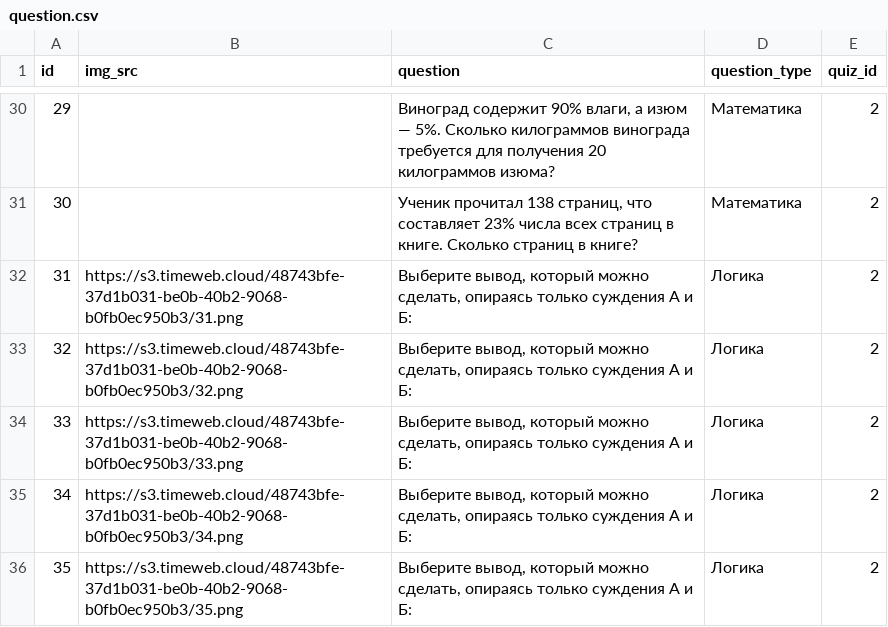
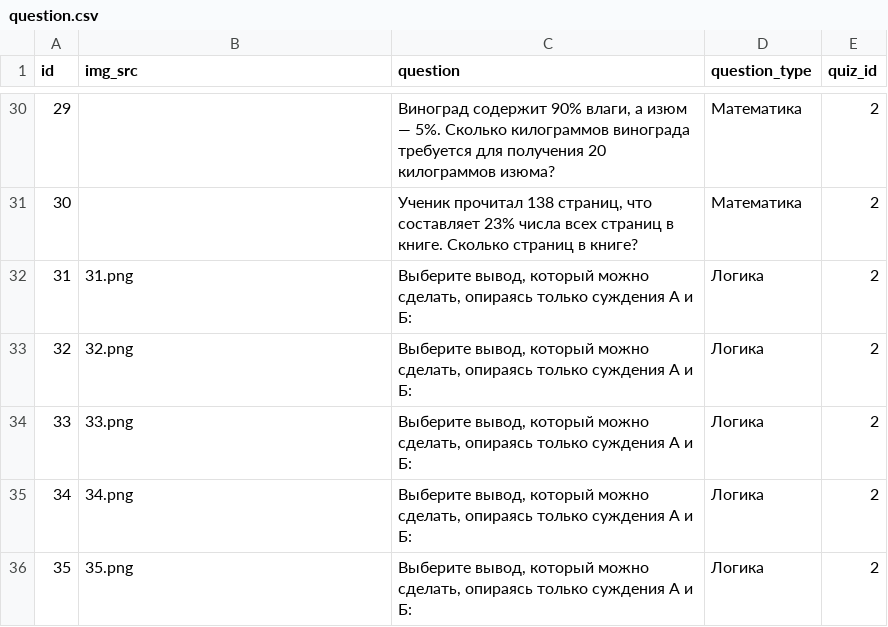
Before and after one commit to itgfrv/HRBackend, a CSV file: src/main/resources/db/changelog/data/question.csv, drawn as a sheet; only a part is shown, gaps mark what is left out; the diff covers the shown part only.

```diff
--- a/src/main/resources/db/changelog/data/question.csv
+++ b/src/main/resources/db/changelog/data/question.csv
@@ -31,6 +31,6 @@ id;img_src;question;question_type;quiz_id
 30;;Ученик прочитал 138 страниц, что составляет 23% числа всех страниц в книге. Сколько страниц в книге?;Математика;2
-31;https://s3.timeweb.cloud/48743bfe-37d1b031-be0b-40b2-9068-b0fb0ec950b3/31.png;Выберите вывод, который можно сделать, опираясь только суждения А и Б:;Логика;2
-32;https://s3.timeweb.cloud/48743bfe-37d1b031-be0b-40b2-9068-b0fb0ec950b3/32.png;Выберите вывод, который можно сделать, опираясь только суждения А и Б:;Логика;2
-33;https://s3.timeweb.cloud/48743bfe-37d1b031-be0b-40b2-9068-b0fb0ec950b3/33.png;Выберите вывод, который можно сделать, опираясь только суждения А и Б:;Логика;2
-34;https://s3.timeweb.cloud/48743bfe-37d1b031-be0b-40b2-9068-b0fb0ec950b3/34.png;Выберите вывод, который можно сделать, опираясь только суждения А и Б:;Логика;2
-35;https://s3.timeweb.cloud/48743bfe-37d1b031-be0b-40b2-9068-b0fb0ec950b3/35.png;Выберите вывод, который можно сделать, опираясь только суждения А и Б:;Логика;2
+31;31.png;Выберите вывод, который можно сделать, опираясь только суждения А и Б:;Логика;2
+32;32.png;Выберите вывод, который можно сделать, опираясь только суждения А и Б:;Логика;2
+33;33.png;Выберите вывод, который можно сделать, опираясь только суждения А и Б:;Логика;2
+34;34.png;Выберите вывод, который можно сделать, опираясь только суждения А и Б:;Логика;2
+35;35.png;Выберите вывод, который можно сделать, опираясь только суждения А и Б:;Логика;2
```
Also changed, not shown: 24 edited cells elsewhere in this file, 12 other files.
